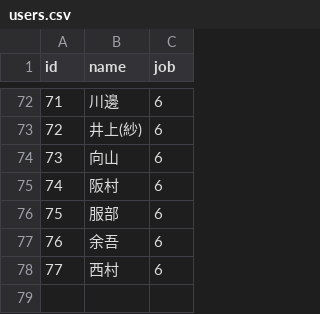
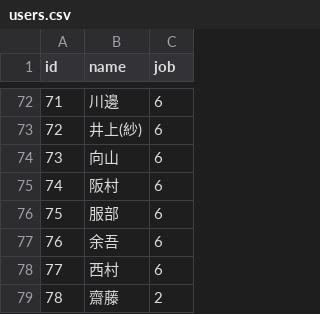
Before and after one commit to KazYam1001/pair_maker, a CSV file: db/csv/users.csv, drawn as a sheet; only a part is shown, gaps mark what is left out; the diff names each change by its address in the sheet, - before the commit and + after, or states it on an @@ line.

Commit message:
update users csv

```diff
--- a/db/csv/users.csv
+++ b/db/csv/users.csv
+row 79: 78 | 齋藤 | 2
```
Also changed, not shown: db/csv/holidays.csv.
